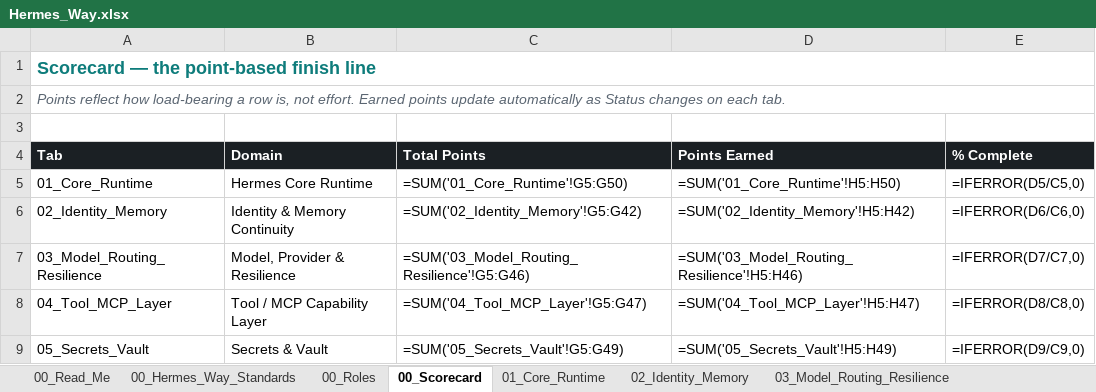
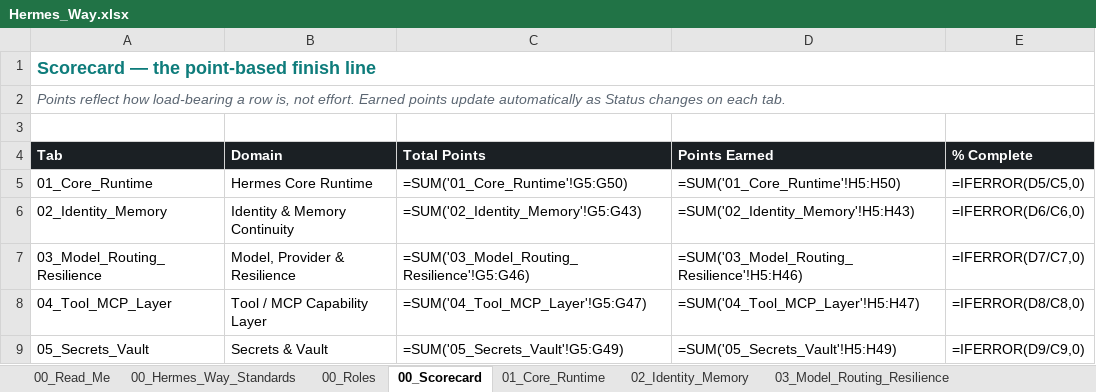
Before and after one commit to markstephenguy-bit/hermes, an Excel workbook: Hermes_Way.xlsx, sheet 00_Scorecard, drawn as a sheet; only a part is shown; values as stored, in another font and other column widths than the file's, no borders; formulas without a stored value are shown as written; conditional formats not drawn; the diff names each change by its address in the sheet, - before the commit and + after, or states it on an @@ line.

```diff
--- a/Hermes_Way.xlsx (sheet 00_Scorecard)
+++ b/Hermes_Way.xlsx (sheet 00_Scorecard)
-C6 (Total Points): =SUM('02_Identity_Memory'!G5:G42)
+C6 (Total Points): =SUM('02_Identity_Memory'!G5:G43)
-D6 (Points Earned): =SUM('02_Identity_Memory'!H5:H42)
+D6 (Points Earned): =SUM('02_Identity_Memory'!H5:H43)
```
Also changed, not shown: sheet 02_Identity_Memory, sheet 00_Read_Me, sheet 00_Hermes_Way_Standards, 1 other file.
